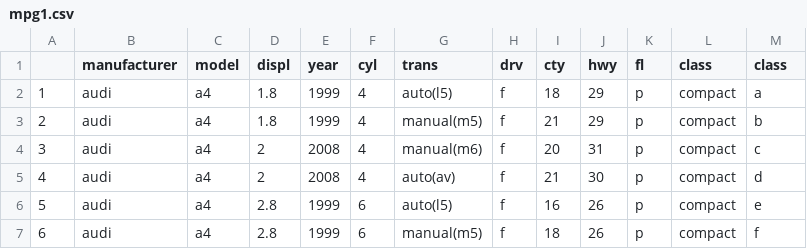
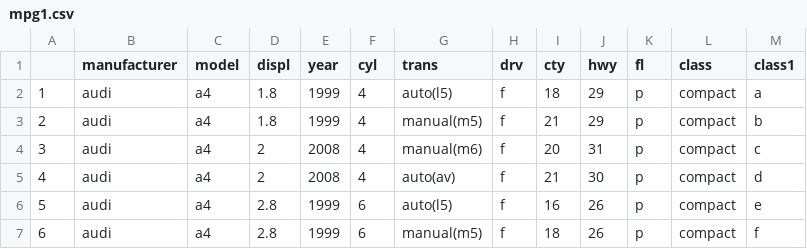
Before and after one commit to kirteshpatel98/hello-world, a CSV file: mpg1.csv, drawn as a sheet; only a part is shown.

Commit message:
Update mpg1.csv

```diff
--- a/mpg1.csv
+++ b/mpg1.csv
@@ -1,2 +1,2 @@
-,manufacturer,model,displ,year,cyl,trans,drv,cty,hwy,fl,class,class
+,manufacturer,model,displ,year,cyl,trans,drv,cty,hwy,fl,class,class1
 1,audi,a4,1.8,1999,4,auto(l5),f,18,29,p,compact,a
```
